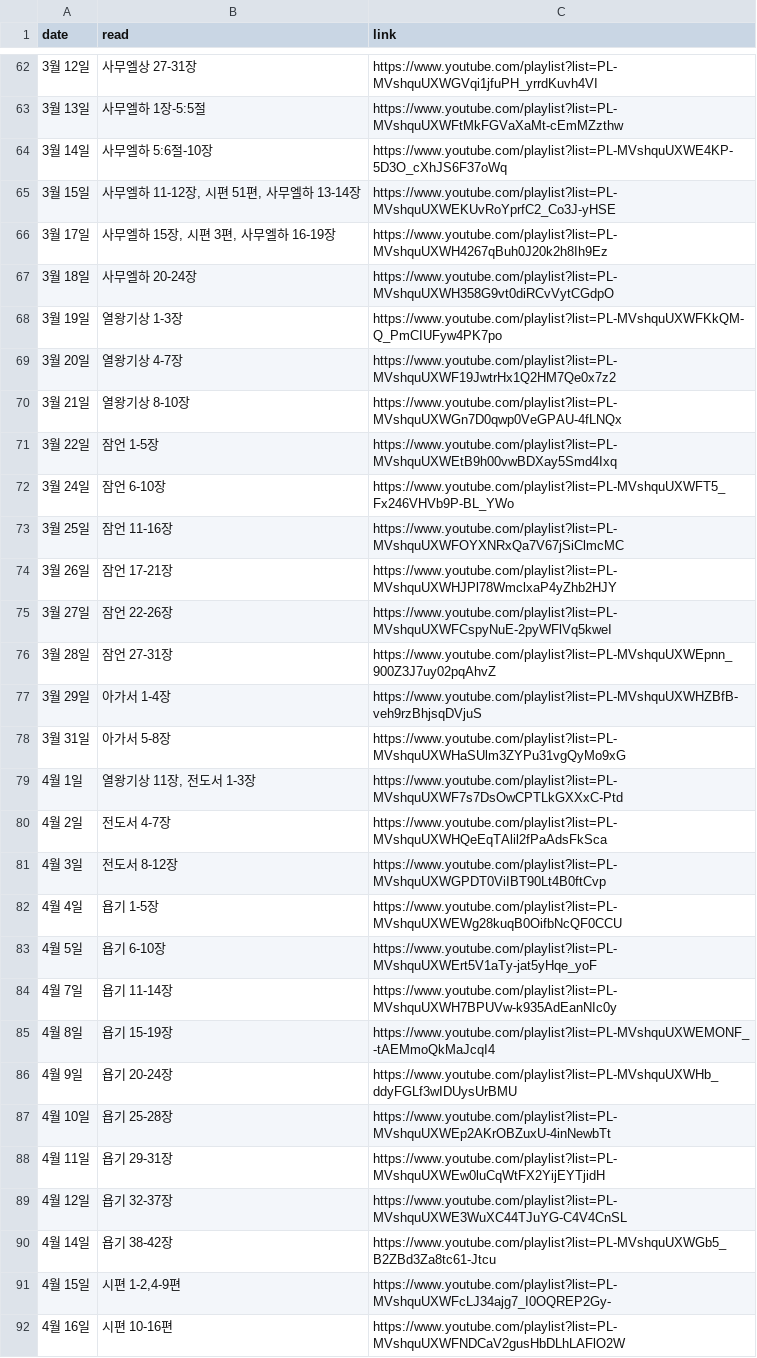
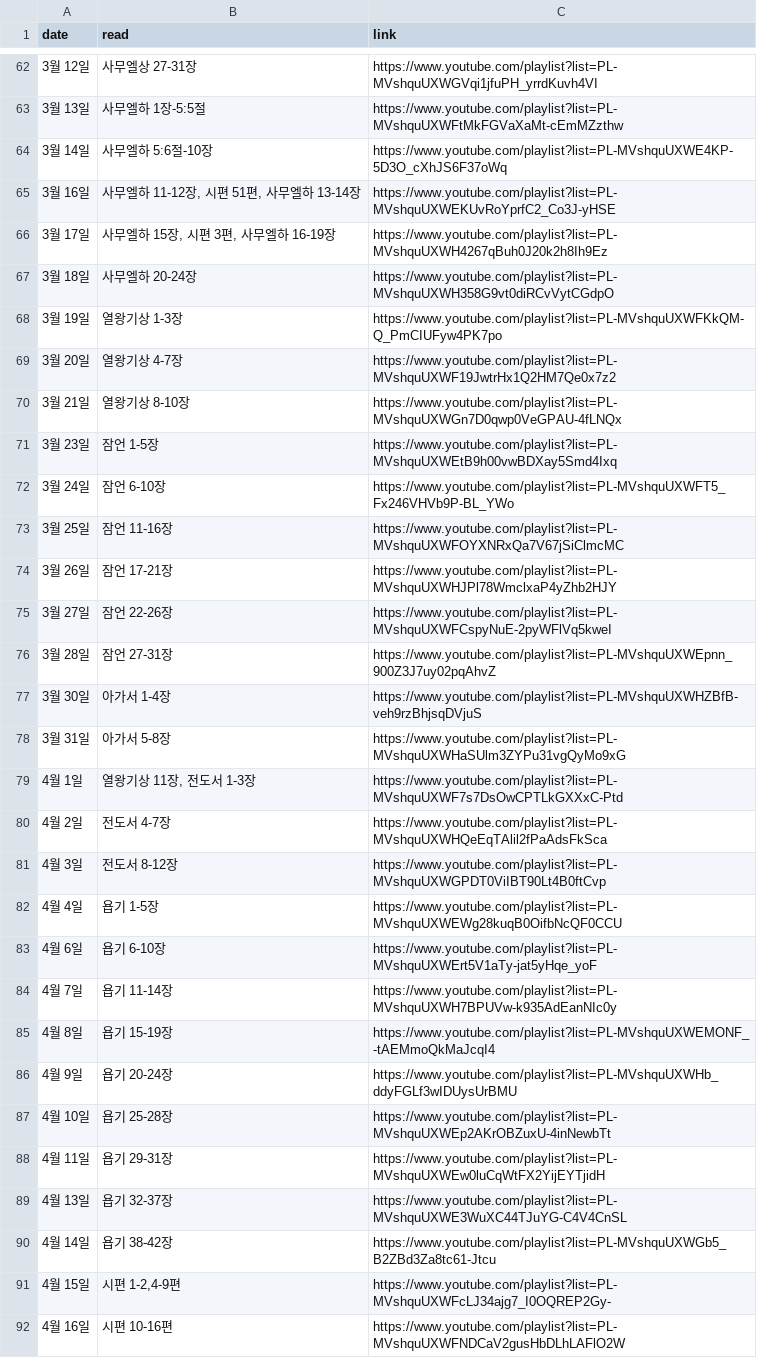
Before and after one commit to Docker-J/OCCE, a CSV file: frontend/public/img/Online/291Bible/schedule.csv, drawn as a sheet; only a part is shown, gaps mark what is left out; the diff covers the shown part only.

```diff
--- a/frontend/public/img/Online/291Bible/schedule.csv
+++ b/frontend/public/img/Online/291Bible/schedule.csv
@@ -64,3 +64,3 @@
 3월 14일,사무엘하 5:6절-10장,https://www.youtube.com/playlist?list=PL-MVshquUXWE4KP-5D3O_cXhJS6F37oWq
-3월 15일,"사무엘하 11-12장, 시편 51편, 사무엘하 13-14장",https://www.youtube.com/playlist?list=PL-MVshquUXWEKUvRoYprfC2_Co3J-yHSE
+3월 16일,"사무엘하 11-12장, 시편 51편, 사무엘하 13-14장",https://www.youtube.com/playlist?list=PL-MVshquUXWEKUvRoYprfC2_Co3J-yHSE
 3월 17일,"사무엘하 15장, 시편 3편, 사무엘하 16-19장",https://www.youtube.com/playlist?list=PL-MVshquUXWH4267qBuh0J20k2h8Ih9Ez
@@ -70,3 +70,3 @@
 3월 21일,열왕기상 8-10장,https://www.youtube.com/playlist?list=PL-MVshquUXWGn7D0qwp0VeGPAU-4fLNQx
-3월 22일,잠언 1-5장,https://www.youtube.com/playlist?list=PL-MVshquUXWEtB9h00vwBDXay5Smd4Ixq
+3월 23일,잠언 1-5장,https://www.youtube.com/playlist?list=PL-MVshquUXWEtB9h00vwBDXay5Smd4Ixq
 3월 24일,잠언 6-10장,https://www.youtube.com/playlist?list=PL-MVshquUXWFT5_Fx246VHVb9P-BL_YWo
@@ -76,3 +76,3 @@
 3월 28일,잠언 27-31장,https://www.youtube.com/playlist?list=PL-MVshquUXWEpnn_900Z3J7uy02pqAhvZ
-3월 29일,아가서 1-4장,https://www.youtube.com/playlist?list=PL-MVshquUXWHZBfB-veh9rzBhjsqDVjuS
+3월 30일,아가서 1-4장,https://www.youtube.com/playlist?list=PL-MVshquUXWHZBfB-veh9rzBhjsqDVjuS
 3월 31일,아가서 5-8장,https://www.youtube.com/playlist?list=PL-MVshquUXWHaSUlm3ZYPu31vgQyMo9xG
@@ -82,3 +82,3 @@
 4월 4일,욥기 1-5장,https://www.youtube.com/playlist?list=PL-MVshquUXWEWg28kuqB0OifbNcQF0CCU
-4월 5일,욥기 6-10장,https://www.youtube.com/playlist?list=PL-MVshquUXWErt5V1aTy-jat5yHqe_yoF
+4월 6일,욥기 6-10장,https://www.youtube.com/playlist?list=PL-MVshquUXWErt5V1aTy-jat5yHqe_yoF
 4월 7일,욥기 11-14장,https://www.youtube.com/playlist?list=PL-MVshquUXWH7BPUVw-k935AdEanNIc0y
@@ -88,3 +88,3 @@
 4월 11일,욥기 29-31장,https://www.youtube.com/playlist?list=PL-MVshquUXWEw0luCqWtFX2YijEYTjidH
-4월 12일,욥기 32-37장,https://www.youtube.com/playlist?list=PL-MVshquUXWE3WuXC44TJuYG-C4V4CnSL
+4월 13일,욥기 32-37장,https://www.youtube.com/playlist?list=PL-MVshquUXWE3WuXC44TJuYG-C4V4CnSL
 4월 14일,욥기 38-42장,https://www.youtube.com/playlist?list=PL-MVshquUXWGb5_B2ZBd3Za8tc61-Jtcu
```
Also changed, not shown: 43 edited cells elsewhere in this file.
